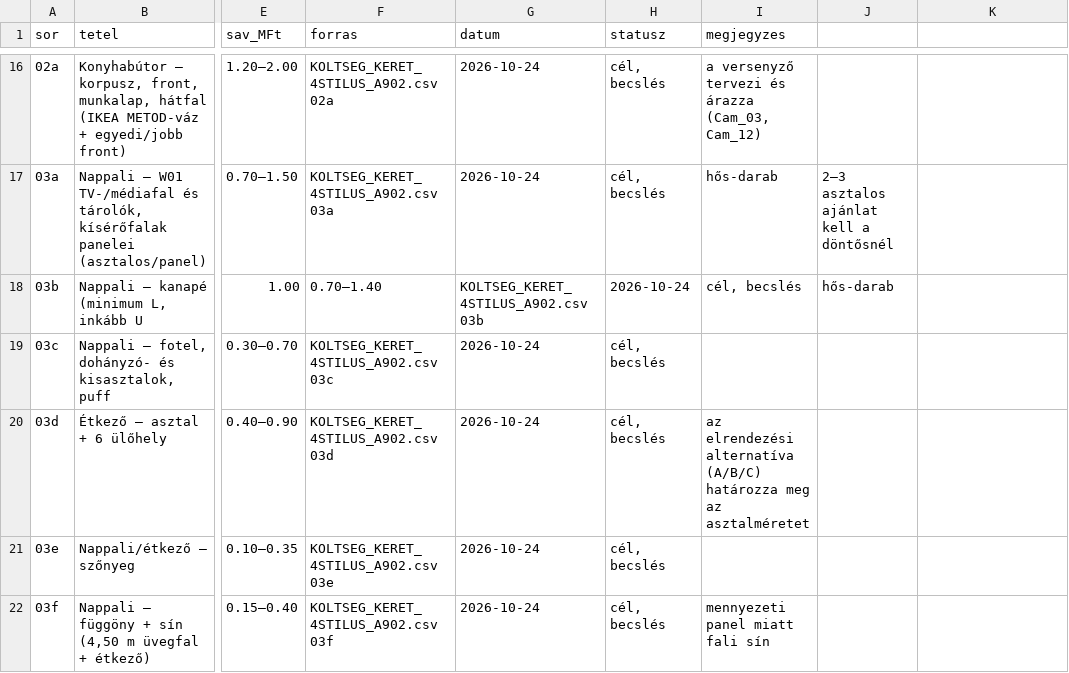
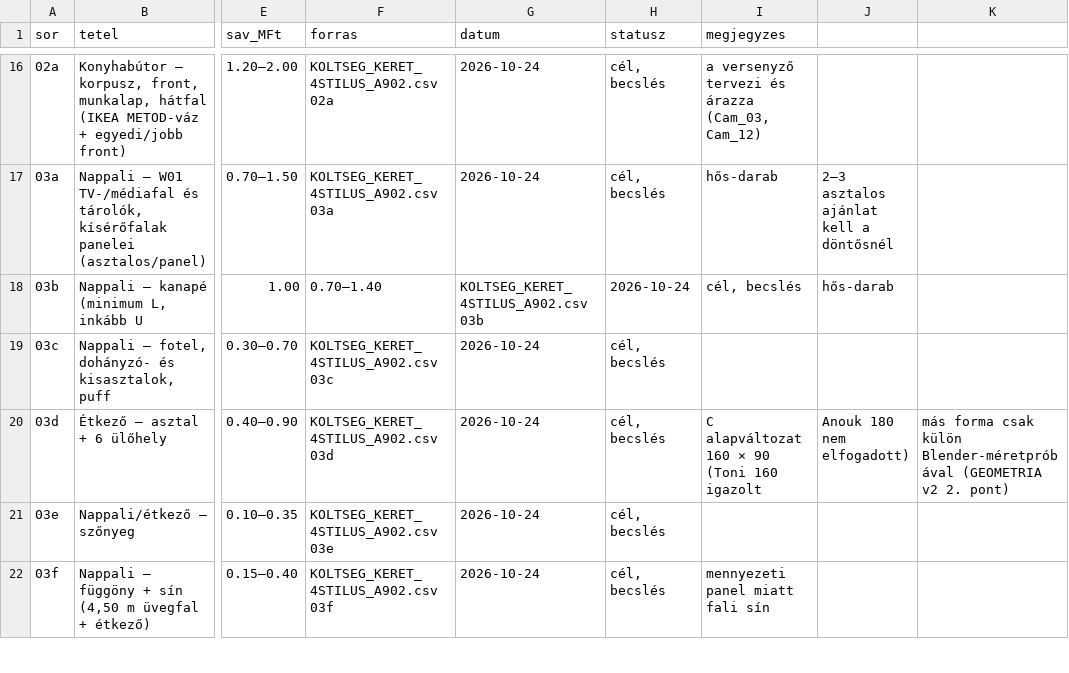
Before and after one commit to peterkapusi88-hub/wsg-berendezes, a CSV file: ai-coordination/inputs/A902_verseny/KOZOS_FIX_ALAP_v1.csv, drawn as a sheet; only a part is shown, gaps mark what is left out; the diff names each change by its address in the sheet, - before the commit and + after, or states it on an @@ line.

```diff
--- a/ai-coordination/inputs/A902_verseny/KOZOS_FIX_ALAP_v1.csv
+++ b/ai-coordination/inputs/A902_verseny/KOZOS_FIX_ALAP_v1.csv
-I20 (megjegyzes): az elrendezési alternatíva (A/B/C) határozza meg az asztalméretet
+I20 (megjegyzes): C alapváltozat 160 × 90 (Toni 160 igazolt
-J20: (empty)
+J20: Anouk 180 nem elfogadott)
-K20: (empty)
+K20: más forma csak külön Blender-méretpróbával (GEOMETRIA v2 2. pont)
```
Also changed, not shown: 13 other files.
